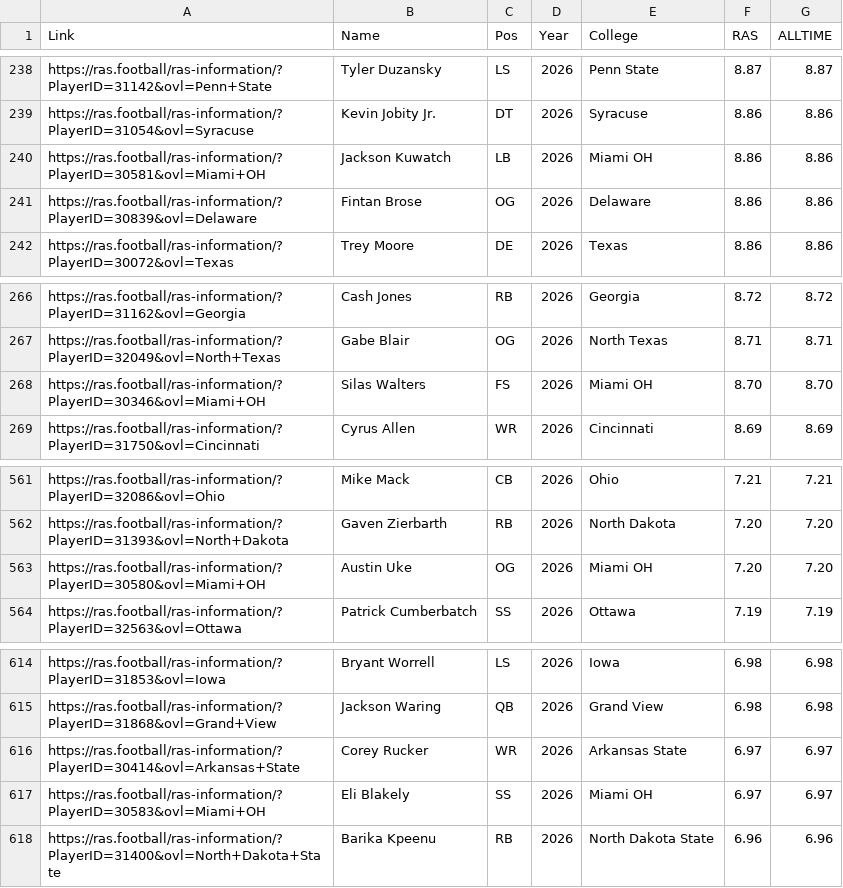
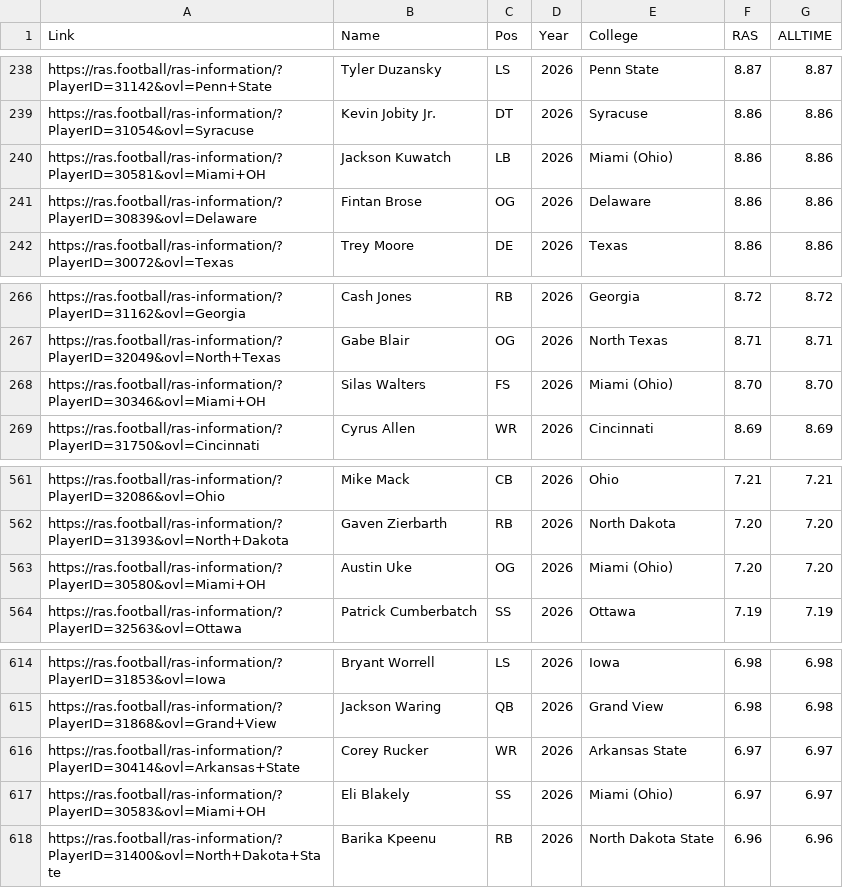
Before and after one commit to cluqueg/nfl-draft-2026, a CSV file: data/raw/ras-2026-04-14.csv, drawn as a sheet; only a part is shown, gaps mark what is left out.

Commit message:
Update ras-2026-04-14.csv

```diff
--- a/data/raw/ras-2026-04-14.csv
+++ b/data/raw/ras-2026-04-14.csv
@@ -239,3 +239,3 @@
 "https://ras.football/ras-information/?PlayerID=31054&ovl=Syracuse","Kevin Jobity Jr.","DT","2026","Syracuse","8.86","8.86"
-"https://ras.football/ras-information/?PlayerID=30581&ovl=Miami+OH","Jackson Kuwatch","LB","2026","Miami OH","8.86","8.86"
+"https://ras.football/ras-information/?PlayerID=30581&ovl=Miami+OH","Jackson Kuwatch","LB","2026","Miami (Ohio)","8.86","8.86"
 "https://ras.football/ras-information/?PlayerID=30839&ovl=Delaware","Fintan Brose","OG","2026","Delaware","8.86","8.86"
@@ -267,3 +267,3 @@
 "https://ras.football/ras-information/?PlayerID=32049&ovl=North+Texas","Gabe Blair","OG","2026","North Texas","8.71","8.71"
-"https://ras.football/ras-information/?PlayerID=30346&ovl=Miami+OH","Silas Walters","FS","2026","Miami OH","8.70","8.70"
+"https://ras.football/ras-information/?PlayerID=30346&ovl=Miami+OH","Silas Walters","FS","2026","Miami (Ohio)","8.70","8.70"
 "https://ras.football/ras-information/?PlayerID=31750&ovl=Cincinnati","Cyrus Allen","WR","2026","Cincinnati","8.69","8.69"
@@ -562,3 +562,3 @@
 "https://ras.football/ras-information/?PlayerID=31393&ovl=North+Dakota","Gaven Zierbarth","RB","2026","North Dakota","7.20","7.20"
-"https://ras.football/ras-information/?PlayerID=30580&ovl=Miami+OH","Austin Uke","OG","2026","Miami OH","7.20","7.20"
+"https://ras.football/ras-information/?PlayerID=30580&ovl=Miami+OH","Austin Uke","OG","2026","Miami (Ohio)","7.20","7.20"
 "https://ras.football/ras-information/?PlayerID=32563&ovl=Ottawa","Patrick Cumberbatch","SS","2026","Ottawa","7.19","7.19"
@@ -616,3 +616,3 @@
 "https://ras.football/ras-information/?PlayerID=30414&ovl=Arkansas+State","Corey Rucker","WR","2026","Arkansas State","6.97","6.97"
-"https://ras.football/ras-information/?PlayerID=30583&ovl=Miami+OH","Eli Blakely","SS","2026","Miami OH","6.97","6.97"
+"https://ras.football/ras-information/?PlayerID=30583&ovl=Miami+OH","Eli Blakely","SS","2026","Miami (Ohio)","6.97","6.97"
 "https://ras.football/ras-information/?PlayerID=31400&ovl=North+Dakota+State","Barika Kpeenu","RB","2026","North Dakota State","6.96","6.96"
```
